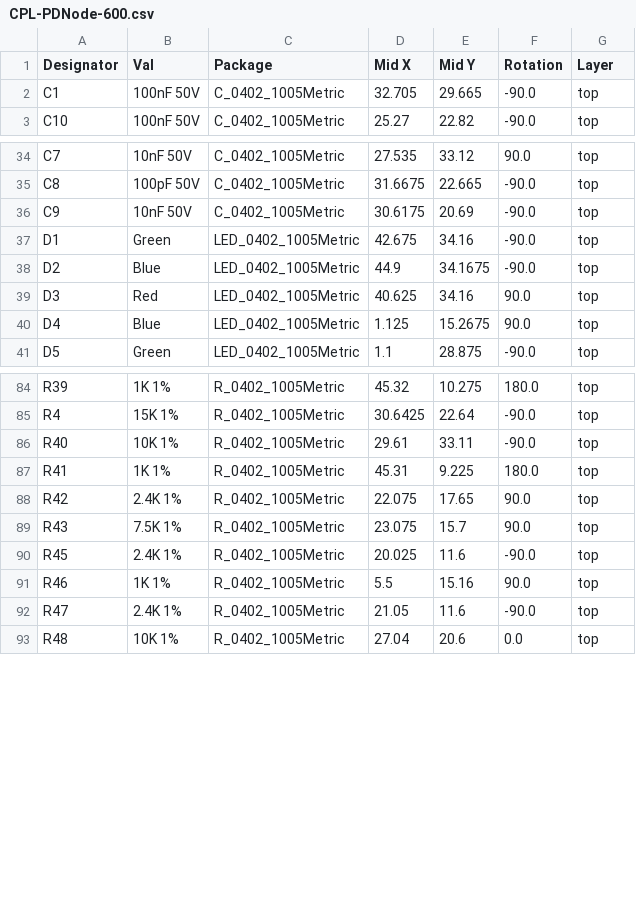
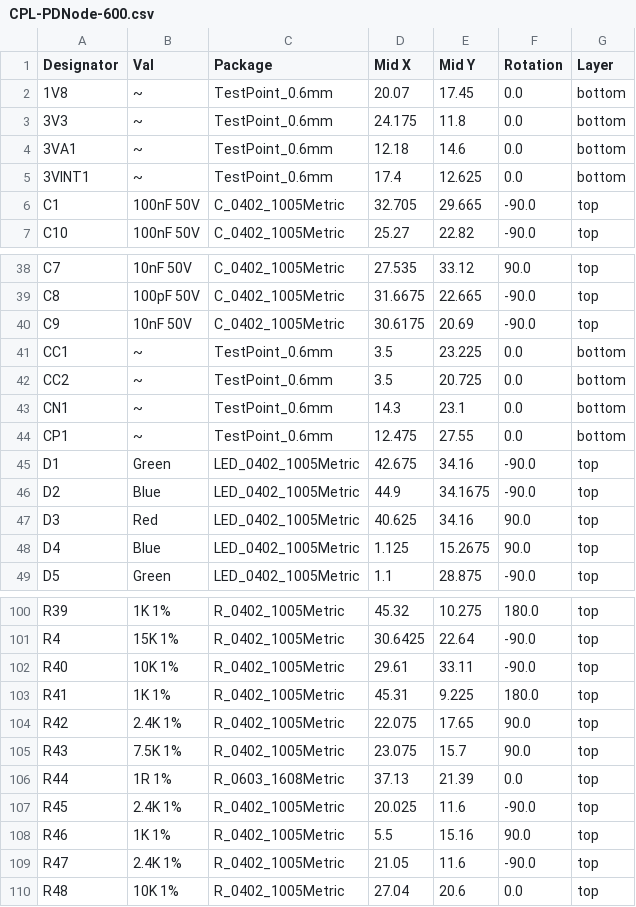
Before and after one commit to DvidMakesThings/HW_PDNode-600-Pro, a CSV file: src/HardwareDesign/1.0.0/SCH_PDCard_101/jlcpcb/production_files/CPL-PDNode-600.csv, drawn as a sheet; only a part is shown, gaps mark what is left out; the diff covers the shown part only; the diff names each change by its address in the sheet, - before the commit and + after, or states it on an @@ line.

```diff
--- a/src/HardwareDesign/1.0.0/SCH_PDCard_101/jlcpcb/production_files/CPL-PDNode-600.csv
+++ b/src/HardwareDesign/1.0.0/SCH_PDCard_101/jlcpcb/production_files/CPL-PDNode-600.csv
+row 2: 1V8 | ~ | TestPoint_0.6mm | 20.07 | 17.45 | 0.0 | bottom
+row 3: 3V3 | ~ | TestPoint_0.6mm | 24.175 | 11.8 | 0.0 | bottom
+row 4: 3VA1 | ~ | TestPoint_0.6mm | 12.18 | 14.6 | 0.0 | bottom
+row 5: 3VINT1 | ~ | TestPoint_0.6mm | 17.4 | 12.625 | 0.0 | bottom
+row 41: CC1 | ~ | TestPoint_0.6mm | 3.5 | 23.225 | 0.0 | bottom
+row 42: CC2 | ~ | TestPoint_0.6mm | 3.5 | 20.725 | 0.0 | bottom
+row 43: CN1 | ~ | TestPoint_0.6mm | 14.3 | 23.1 | 0.0 | bottom
+row 44: CP1 | ~ | TestPoint_0.6mm | 12.475 | 27.55 | 0.0 | bottom
+row 106: R44 | 1R 1% | R_0603_1608Metric | 37.13 | 21.39 | 0.0 | top
```
Also changed, not shown: 13 added rows and 9 edited cells elsewhere in this file, src/HardwareDesign/1.0.0/SCH_PDCard_101/jlcpcb/production_files/BOM-PDNode-600.csv, 26 other files.
